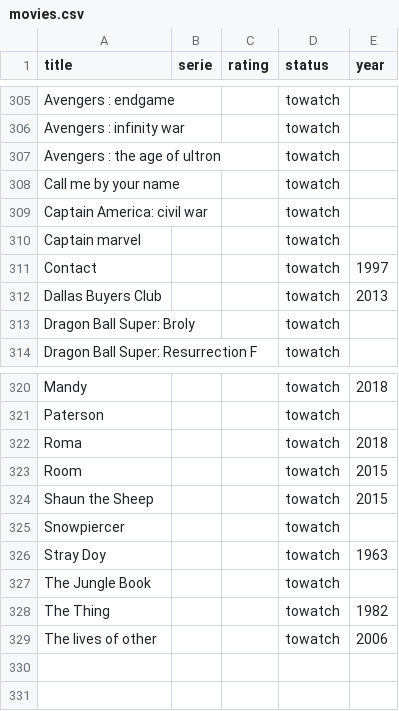
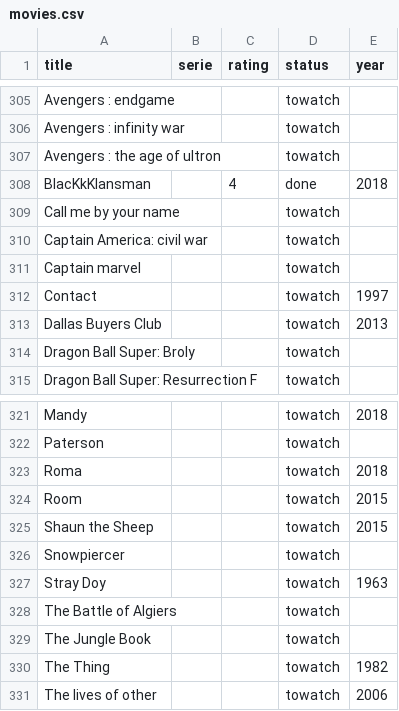
Before and after one commit to alexDarcy/blog, a CSV file: mng-data/movies.csv, drawn as a sheet; only a part is shown, gaps mark what is left out.

```diff
--- a/mng-data/movies.csv
+++ b/mng-data/movies.csv
@@ -307,2 +307,3 @@ Avengers : infinity war,,,towatch,
 Avengers : the age of ultron,,,towatch,
+BlacKkKlansman,,4,done,2018
 Call me by your name,,,towatch,
@@ -326,2 +327,3 @@ Snowpiercer,,,towatch,
 Stray Doy,,,towatch,1963
+The Battle of Algiers,,,towatch,
 The Jungle Book,,,towatch,
```
Also changed, not shown: 3 other files.
